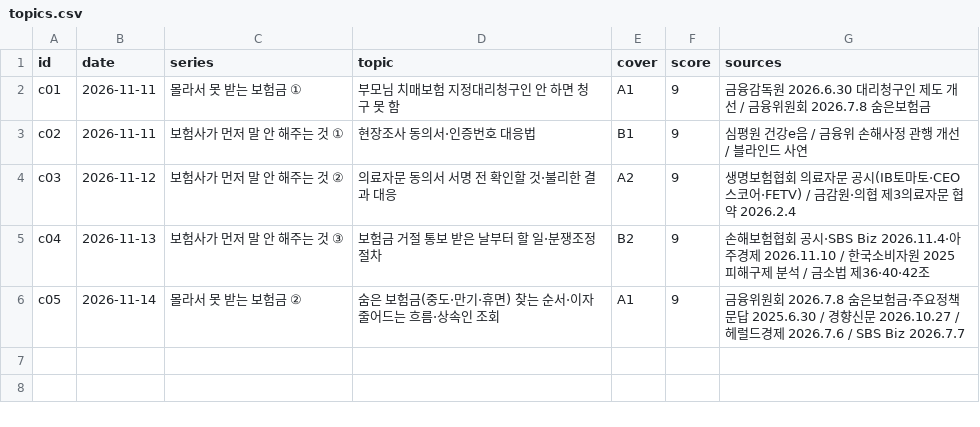
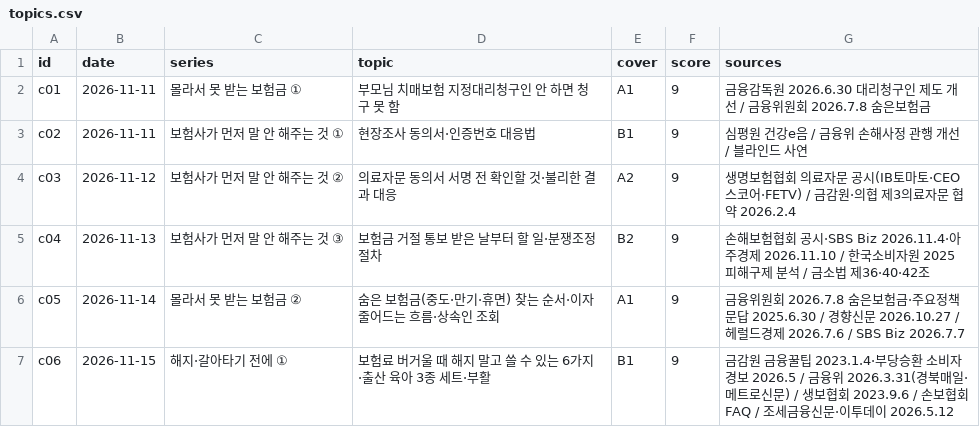
Before and after one commit to seongjerry/insu-photobank, a CSV file: generator/carousel/topics.csv, drawn as a sheet; the diff names each change by its address in the sheet, - before the commit and + after, or states it on an @@ line.

```diff
--- a/generator/carousel/topics.csv
+++ b/generator/carousel/topics.csv
+row 7: c06 | 2026-11-15 | 해지·갈아타기 전에 ① | 보험료 버거울 때 해지 말고 쓸 수 있는 6가지·출산 육아 3종 세트·부활 | B1 | 9 | 금감원 금융꿀팁 2023.1.4·부당승환 소비자경보 2026.5 / 금융위 2026.3.31(경북매일·메트로신문) / 생보협회 2023.9.6 / 손보협회 FAQ / 조세금융신문·이투데이 2026.5.12
```
Also changed, not shown: 12 other files.
